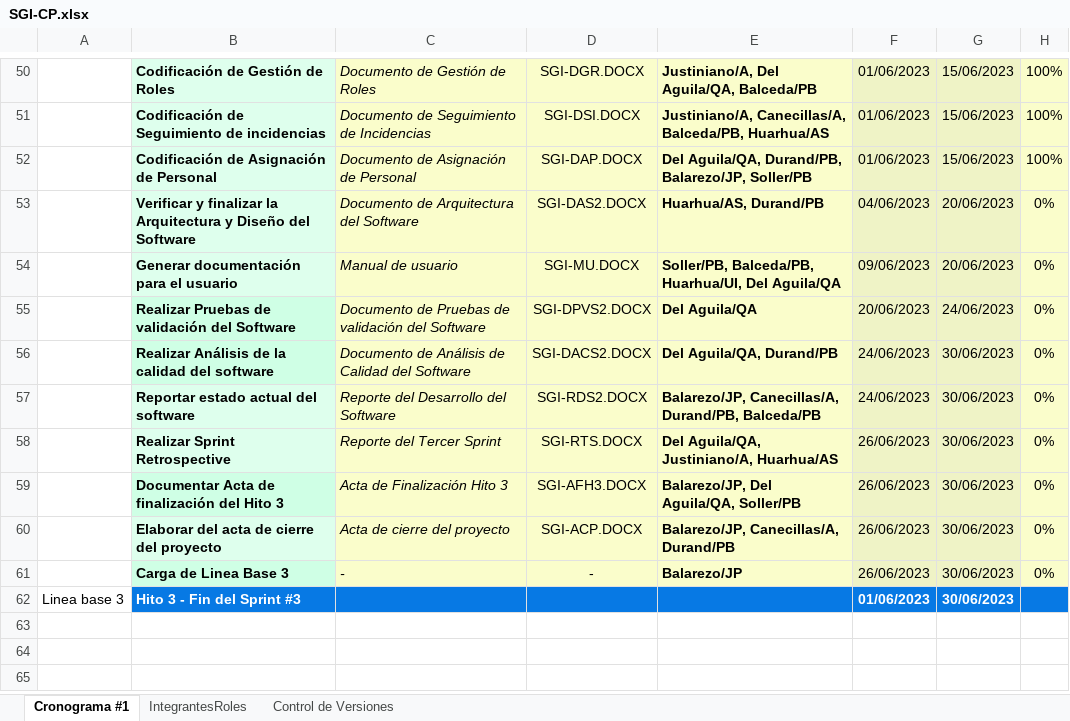
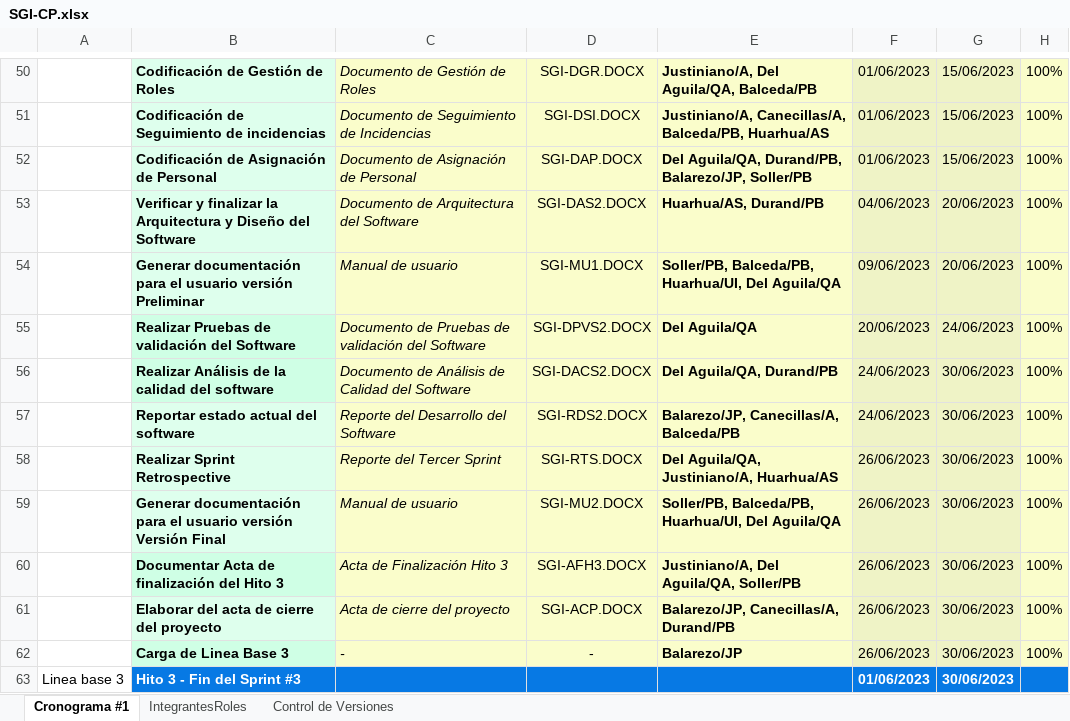
Before and after one commit to LuisBDev/FDT-Consulting, an Excel workbook: 02-Desarrollo/SGI/01-Documentos/SGI-CP.xlsx, sheet Cronograma #1, drawn as a sheet; only a part is shown, gaps mark what is left out; values as stored, in another font and other column widths than the file's, no borders; charts and pictures not drawn; addresses are those after the commit; the diff names each change by its address in the sheet, - before the commit and + after, or states it on an @@ line.

Commit message:
Actualizacion de porcentaje del cronograma del proyecto

```diff
--- a/02-Desarrollo/SGI/01-Documentos/SGI-CP.xlsx (sheet Cronograma #1)
+++ b/02-Desarrollo/SGI/01-Documentos/SGI-CP.xlsx (sheet Cronograma #1)
-H53:H58: 0%
+H53:H58: 100%
-B54: …el usuario
+B54: …el usuario versión Preliminar
-D54: SGI-MU.DOCX
+D54: SGI-MU1.DOCX
-E57: Balarezo/JP, Canecillas/A, Durand/PB, Balceda/PB
+E57: Balarezo/JP, Canecillas/A, Balceda/PB
+row 59:  | Generar documentación para el usuario versión Versión Final | Manual de usuario | SGI-MU2.DOCX | Soller/PB, Balceda/PB, Huarhua/UI, Del Aguila/QA | 26/06/2023 | 30/06/2023 | 100%
-E60: Balarezo/JP, Del Aguila/QA, Soller/PB
+E60: Justiniano/A, Del Aguila/QA, Soller/PB
-H60:H62: 0%
+H60:H62: 100%
```
Also changed, not shown: sheet Control de Versiones.
